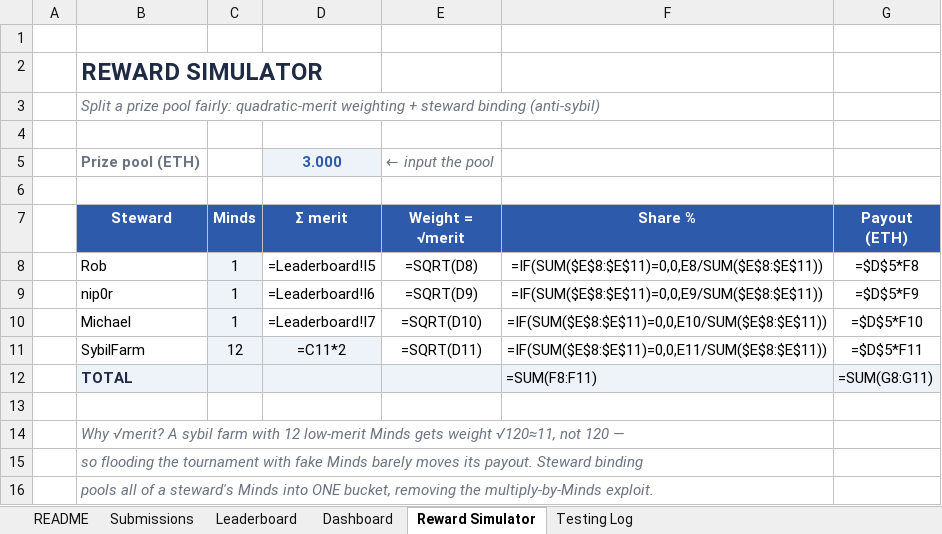
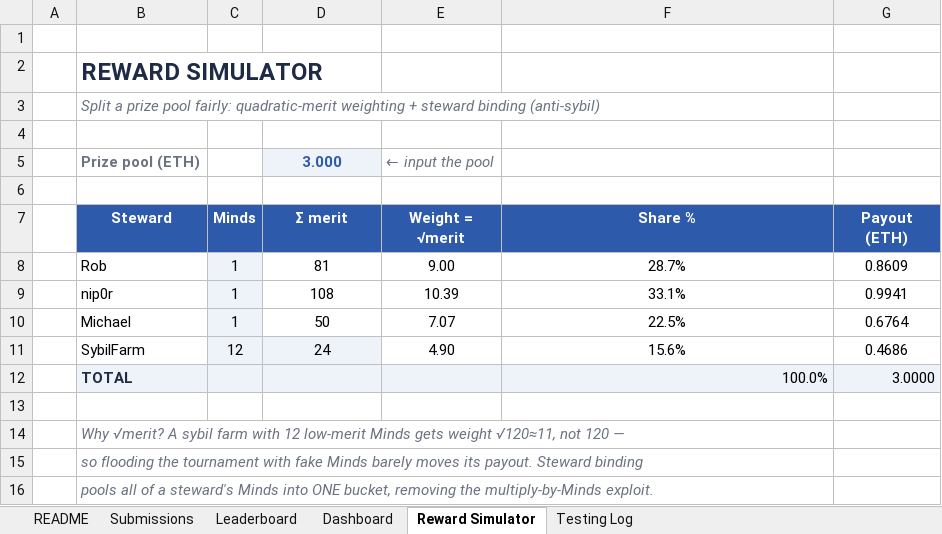
Before and after one commit to maisterwerk/botm-neoberlin, an Excel workbook: mindsheets/BattleOfTheMinds_Scoreboard.xlsx, sheet Reward Simulator, drawn as a sheet; values as stored, in another font and other column widths than the file's, no borders; formulas without a stored value are shown as written; conditional formats not drawn; the diff names each change by its address in the sheet, - before the commit and + after, or states it on an @@ line.

```diff
--- a/mindsheets/BattleOfTheMinds_Scoreboard.xlsx (sheet Reward Simulator)
+++ b/mindsheets/BattleOfTheMinds_Scoreboard.xlsx (sheet Reward Simulator)
-D8 (Σ merit): =Leaderboard!I5
+D8 (Σ merit): 81
-E8 (Weight = √merit): =SQRT(D8)
+E8 (Weight = √merit): 9.00
-F8 (Share %): =IF(SUM($E$8:$E$11)=0,0,E8/SUM($E$8:$E$11))
+F8 (Share %): 28.7%
-G8 (Payout (ETH)): =$D$5*F8
+G8 (Payout (ETH)): 0.8609
-D9 (Σ merit): =Leaderboard!I6
+D9 (Σ merit): 108
-E9 (Weight = √merit): =SQRT(D9)
+E9 (Weight = √merit): 10.39
-F9 (Share %): =IF(SUM($E$8:$E$11)=0,0,E9/SUM($E$8:$E$11))
+F9 (Share %): 33.1%
-G9 (Payout (ETH)): =$D$5*F9
+G9 (Payout (ETH)): 0.9941
-D10 (Σ merit): =Leaderboard!I7
+D10 (Σ merit): 50
-E10 (Weight = √merit): =SQRT(D10)
+E10 (Weight = √merit): 7.07
-F10 (Share %): =IF(SUM($E$8:$E$11)=0,0,E10/SUM($E$8:$E$11))
+F10 (Share %): 22.5%
-G10 (Payout (ETH)): =$D$5*F10
+G10 (Payout (ETH)): 0.6764
-D11 (Σ merit): =C11*2
+D11 (Σ merit): 24
-E11 (Weight = √merit): =SQRT(D11)
+E11 (Weight = √merit): 4.90
-F11 (Share %): =IF(SUM($E$8:$E$11)=0,0,E11/SUM($E$8:$E$11))
+F11 (Share %): 15.6%
-G11 (Payout (ETH)): =$D$5*F11
+G11 (Payout (ETH)): 0.4686
-F12 (Share %): =SUM(F8:F11)
+F12 (Share %): 100.0%
-G12 (Payout (ETH)): =SUM(G8:G11)
+G12 (Payout (ETH)): 3.0000
```
Also changed, not shown: sheet Submissions, sheet Leaderboard, sheet Testing Log, sheet Dashboard, charts or pictures.
